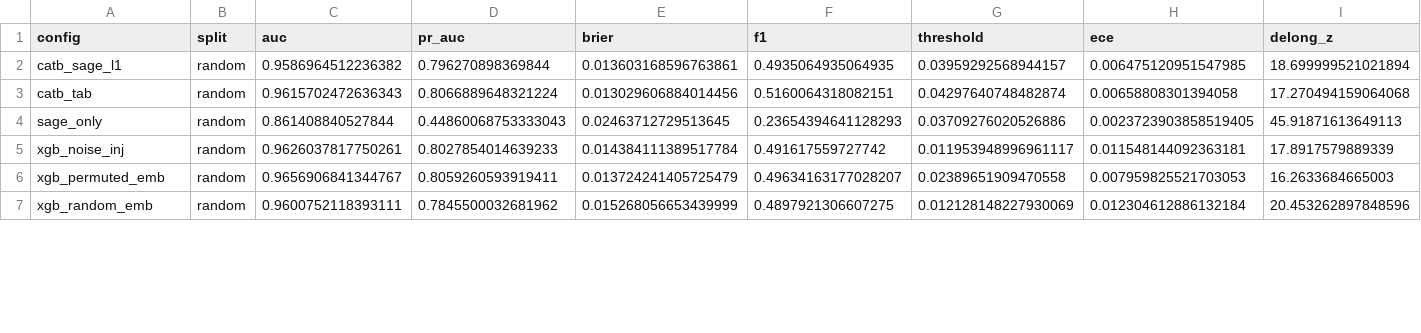
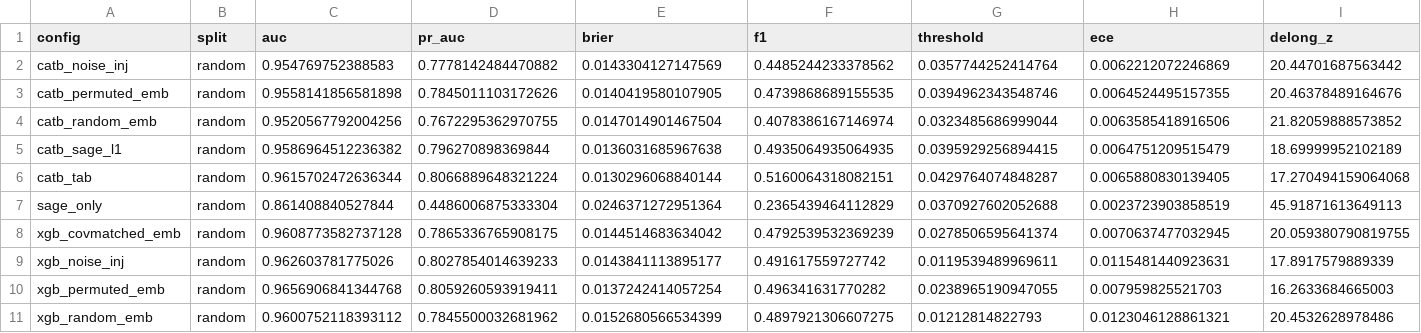
Before and after one commit to QuantLet/GNN_XAI_Stability, a CSV file: T1_performance/T1_performance.csv, drawn as a sheet; only a part is shown; addresses are those after the commit; rows hold the shown columns only; the diff covers the shown part only; the diff names each change by its address in the sheet, - before the commit and + after, or states it on an @@ line.

```diff
--- a/T1_performance/T1_performance.csv
+++ b/T1_performance/T1_performance.csv
+row 2: catb_noise_inj | random | 0.954769752388583 | 0.7778142484470882 | 0.0143304127147569 | 0.4485244233378562 | 0.0357744252414764 | 0.0062212072246869 | 20.44701687563442
+row 3: catb_permuted_emb | random | 0.9558141856581898 | 0.7845011103172626 | 0.0140419580107905 | 0.4739868689155535 | 0.0394962343548746 | 0.0064524495157355 | 20.46378489164676
+row 4: catb_random_emb | random | 0.9520567792004256 | 0.7672295362970755 | 0.0147014901467504 | 0.4078386167146974 | 0.0323485686999044 | 0.0063585418916506 | 21.82059888573852
-E5 (brier): 0.013603168596763861
+E5 (brier): 0.0136031685967638
-G5 (threshold): 0.03959292568944157
+G5 (threshold): 0.0395929256894415
-H5 (ece): 0.006475120951547985
+H5 (ece): 0.0064751209515479
-I5 (delong_z): 18.699999521021894
+I5 (delong_z): 18.69999952102189
-C6 (auc): 0.9615702472636343
+C6 (auc): 0.9615702472636344
-E6 (brier): 0.013029606884014456
+E6 (brier): 0.0130296068840144
-G6 (threshold): 0.04297640748482874
+G6 (threshold): 0.0429764074848287
-H6 (ece): 0.00658808301394058
+H6 (ece): 0.0065880830139405
-D7 (pr_auc): 0.44860068753333043
+D7 (pr_auc): 0.4486006875333304
-E7 (brier): 0.02463712729513645
+E7 (brier): 0.0246371272951364
-F7 (f1): 0.23654394641128293
+F7 (f1): 0.2365439464112829
-G7 (threshold): 0.03709276020526886
+G7 (threshold): 0.0370927602052688
-H7 (ece): 0.0023723903858519405
+H7 (ece): 0.0023723903858519
+row 8: xgb_covmatched_emb | random | 0.9608773582737128 | 0.7865336765908175 | 0.0144514683634042 | 0.4792539532369239 | 0.0278506595641374 | 0.0070637477032945 | 20.059380790819755
-C9 (auc): 0.9626037817750261
+C9 (auc): 0.962603781775026
-E9 (brier): 0.014384111389517784
+E9 (brier): 0.0143841113895177
-G9 (threshold): 0.011953948996961117
+G9 (threshold): 0.0119539489969611
-H9 (ece): 0.011548144092363181
+H9 (ece): 0.0115481440923631
-C10 (auc): 0.9656906841344767
+C10 (auc): 0.9656906841344768
-E10 (brier): 0.013724241405725479
+E10 (brier): 0.0137242414057254
-F10 (f1): 0.49634163177028207
+F10 (f1): 0.496341631770282
-G10 (threshold): 0.02389651909470558
+G10 (threshold): 0.0238965190947055
-H10 (ece): 0.007959825521703053
+H10 (ece): 0.007959825521703
-C11 (auc): 0.9600752118393111
+C11 (auc): 0.9600752118393112
-E11 (brier): 0.015268056653439999
+E11 (brier): 0.0152680566534399
-G11 (threshold): 0.012128148227930069
+G11 (threshold): 0.01212814822793
-H11 (ece): 0.012304612886132184
+H11 (ece): 0.0123046128861321
-I11 (delong_z): 20.453262897848596
+I11 (delong_z): 20.4532628978486
```
Also changed, not shown: 4 added rows and 44 edited cells elsewhere in this file, F3b_persistence_bimodal/T1b_attribution_persistence.csv, T3_robustness_controls/T3_robustness_controls.csv, 46 other files.
